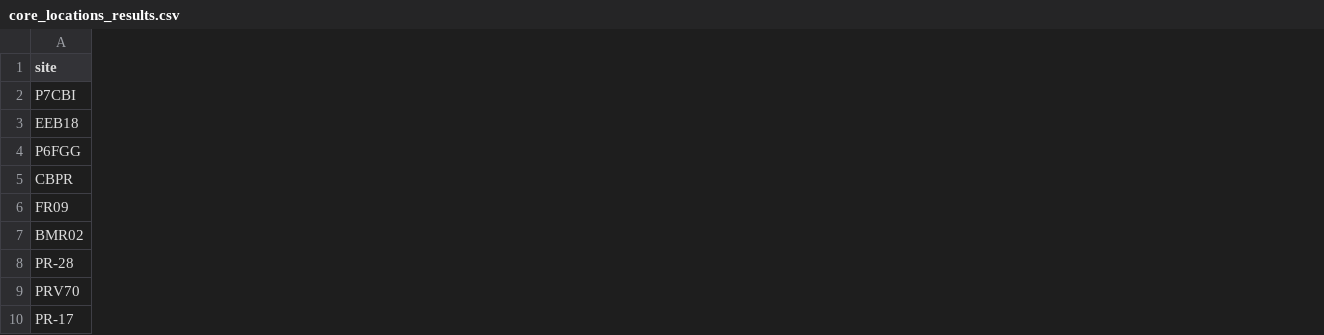
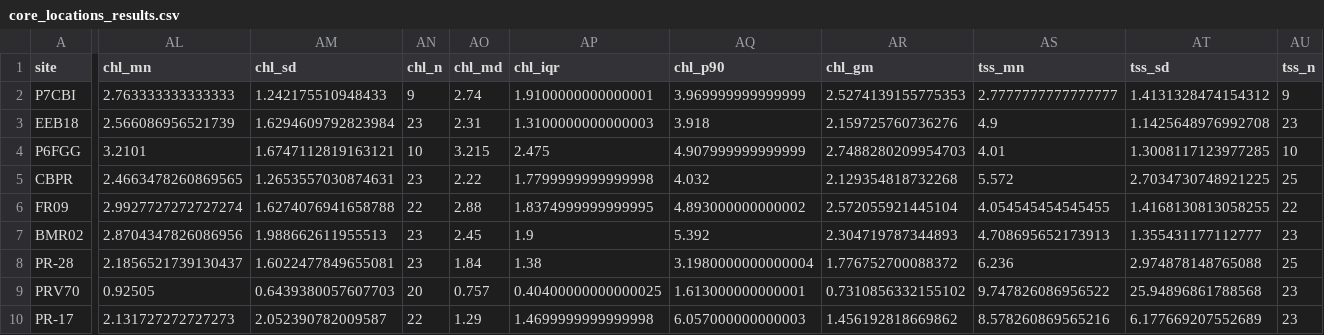
Before and after one commit to CBEP-SoCB-Details/DEP_nutrients, a CSV file: Derived_Data/GIS/core_locations_results.csv, drawn as a sheet; only a part is shown, gaps mark what is left out; the diff covers the shown part only; the diff names each change by its address in the sheet, - before the commit and + after, or states it on an @@ line.

Commit message:
Analyse 2017 Royal River Data

```diff
--- a/Derived_Data/GIS/core_locations_results.csv
+++ b/Derived_Data/GIS/core_locations_results.csv
+column AL (chl_mn), rows 2-10: 2.763333333333333 | 2.566086956521739 | 3.2101 | 2.4663478260869565 | 2.9927727272727274 | 2.8704347826086956 | 2.1856521739130437 | 0.92505 | 2.131727272727273
+column AM (chl_sd), rows 2-10: 1.242175510948433 | 1.6294609792823984 | 1.6747112819163121 | 1.2653557030874631 | 1.6274076941658788 | 1.988662611955513 | 1.6022477849655081 | 0.6439380057607703 | 2.052390782009587
+column AN (chl_n), rows 2-10: 9 | 23 | 10 | 23 | 22 | 23 | 23 | 20 | 22
+column AO (chl_md), rows 2-10: 2.74 | 2.31 | 3.215 | 2.22 | 2.88 | 2.45 | 1.84 | 0.757 | 1.29
+column AP (chl_iqr), rows 2-10: 1.9100000000000001 | 1.3100000000000003 | 2.475 | 1.7799999999999998 | 1.8374999999999995 | 1.9 | 1.38 | 0.40400000000000025 | 1.4699999999999998
+column AQ (chl_p90), rows 2-10: 3.969999999999999 | 3.918 | 4.907999999999999 | 4.032 | 4.893000000000002 | 5.392 | 3.1980000000000004 | 1.613000000000001 | 6.057000000000003
+column AR (chl_gm), rows 2-10: 2.5274139155775353 | 2.159725760736276 | 2.7488280209954703 | 2.129354818732268 | 2.572055921445104 | 2.304719787344893 | 1.776752700088372 | 0.7310856332155102 | 1.456192818669862
+column AS (tss_mn), rows 2-10: 2.7777777777777777 | 4.9 | 4.01 | 5.572 | 4.054545454545455 | 4.708695652173913 | 6.236 | 9.747826086956522 | 8.578260869565216
+column AT (tss_sd), rows 2-10: 1.4131328474154312 | 1.1425648976992708 | 1.3008117123977285 | 2.7034730748921225 | 1.4168130813058255 | 1.355431177112777 | 2.974878148765088 | 25.94896861788568 | 6.177669207552689
+column AU (tss_n), rows 2-10: 9 | 23 | 10 | 25 | 22 | 23 | 25 | 23 | 23
```
Also changed, not shown: 4 added columns elsewhere in this file, Derived_Data/dep_locations.csv, 38 other files.
